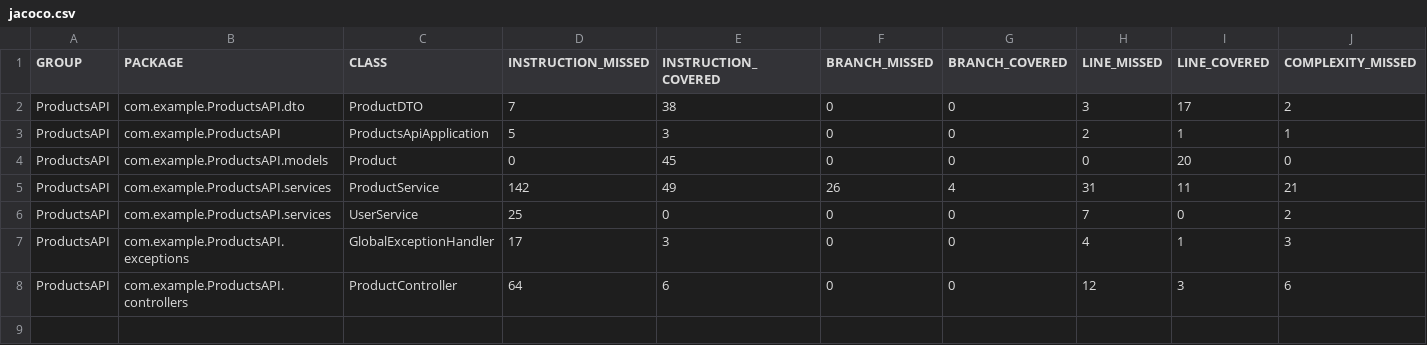
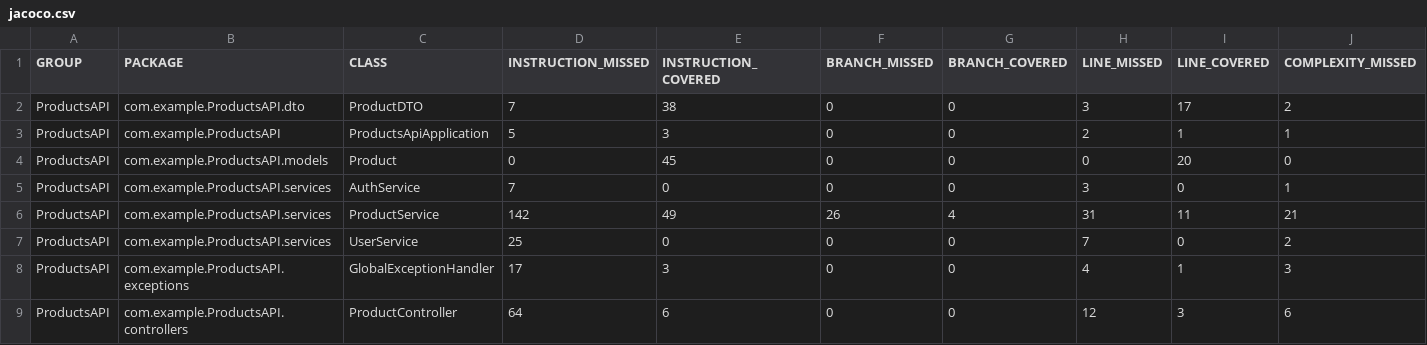
Before and after one commit to Ollie1994/j_unit_test_with_ci_serveractions_ollie94, a CSV file: jacoco.csv, drawn as a sheet; only a part is shown; rows hold the shown columns only; the diff names each change by its address in the sheet, - before the commit and + after, or states it on an @@ line.

```diff
--- a/jacoco.csv
+++ b/jacoco.csv
+row 5: ProductsAPI | com.example.ProductsAPI.services | AuthService | 7 | 0 | 0 | 0 | 3 | 0 | 1
```
Also changed, not shown: 7 other files.
